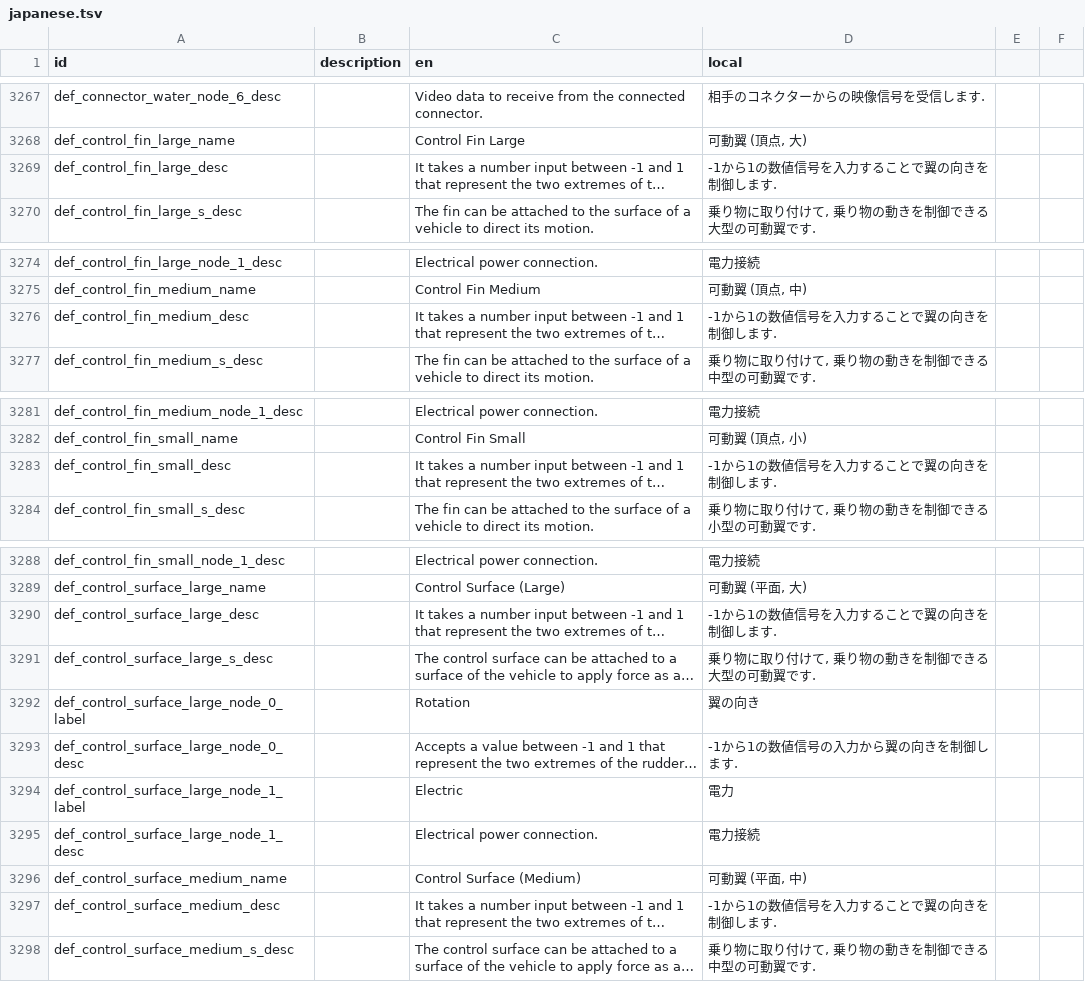
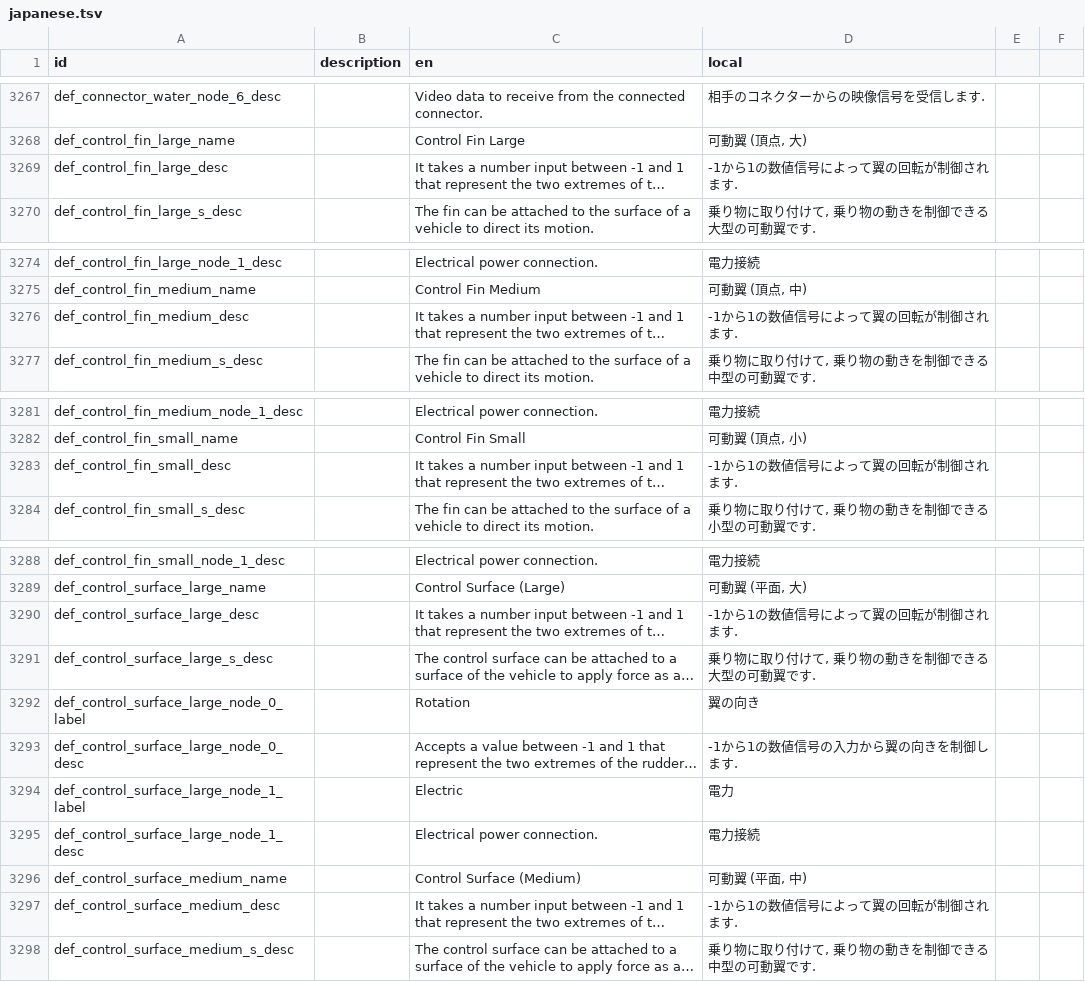
Before and after one commit to Gakuto1112/Stormworks-JapaneseTranslation, a TSV file: src/translation_data/japanese.tsv, drawn as a sheet; only a part is shown, gaps mark what is left out; long unchanged cells end in …; the diff covers the shown part only; the diff names each change by its address in the sheet, - before the commit and + after, or states it on an @@ line.

Commit message:
英語をそのまま訳すとおかしいので意訳

```diff
--- a/src/translation_data/japanese.tsv
+++ b/src/translation_data/japanese.tsv
-D3269 (local): -1から1の数値信号を入力することで翼の向きを制御します.
+D3269 (local): -1から1の数値信号によって翼の回転が制御されます.
-D3276 (local): -1から1の数値信号を入力することで翼の向きを制御します.
+D3276 (local): -1から1の数値信号によって翼の回転が制御されます.
-D3283 (local): -1から1の数値信号を入力することで翼の向きを制御します.
+D3283 (local): -1から1の数値信号によって翼の回転が制御されます.
-D3290 (local): -1から1の数値信号を入力することで翼の向きを制御します.
+D3290 (local): -1から1の数値信号によって翼の回転が制御されます.
-D3297 (local): -1から1の数値信号を入力することで翼の向きを制御します.
+D3297 (local): -1から1の数値信号によって翼の回転が制御されます.
```
Also changed, not shown: 1 edited cell elsewhere in this file.
